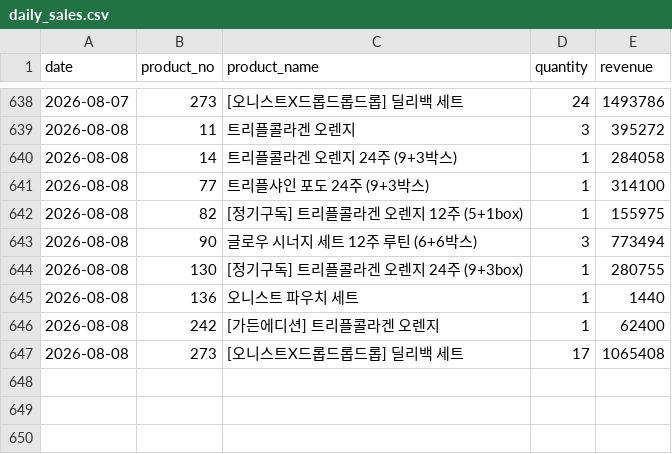
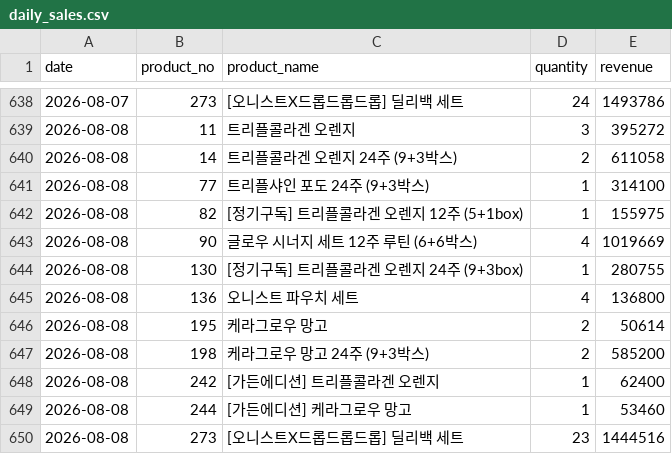
Before and after one commit to kaioh1010/cafe24-tracker, a CSV file: data/daily_sales.csv, drawn as a sheet; only a part is shown, gaps mark what is left out.

```diff
--- a/data/daily_sales.csv
+++ b/data/daily_sales.csv
@@ -639,9 +639,12 @@ date,product_no,product_name,quantity,revenue
 2026-08-08,11,트리플콜라겐 오렌지,3,395272
-2026-08-08,14,트리플콜라겐 오렌지 24주 (9+3박스),1,284058
+2026-08-08,14,트리플콜라겐 오렌지 24주 (9+3박스),2,611058
 2026-08-08,77,트리플샤인 포도 24주 (9+3박스),1,314100
 2026-08-08,82,[정기구독] 트리플콜라겐 오렌지 12주 (5+1box),1,155975
-2026-08-08,90,글로우 시너지 세트  12주 루틴 (6+6박스),3,773494
+2026-08-08,90,글로우 시너지 세트  12주 루틴 (6+6박스),4,1019669
 2026-08-08,130,[정기구독] 트리플콜라겐 오렌지 24주 (9+3box),1,280755
-2026-08-08,136,오니스트 파우치 세트,1,1440
+2026-08-08,136,오니스트 파우치 세트,4,136800
+2026-08-08,195,케라그로우 망고,2,50614
+2026-08-08,198,케라그로우 망고 24주 (9+3박스),2,585200
 2026-08-08,242,[가든에디션] 트리플콜라겐 오렌지,1,62400
-2026-08-08,273,[오니스트X드롭드롭드롭] 딜리백 세트,17,1065408
+2026-08-08,244,[가든에디션] 케라그로우 망고,1,53460
+2026-08-08,273,[오니스트X드롭드롭드롭] 딜리백 세트,23,1444516
```
Also changed, not shown: data/daily_first_products.csv, data/daily_summary.csv.
